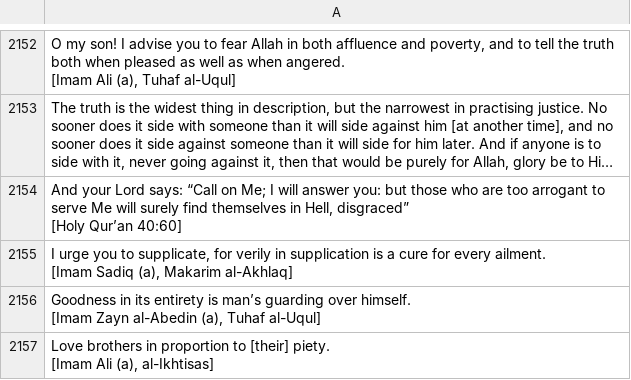
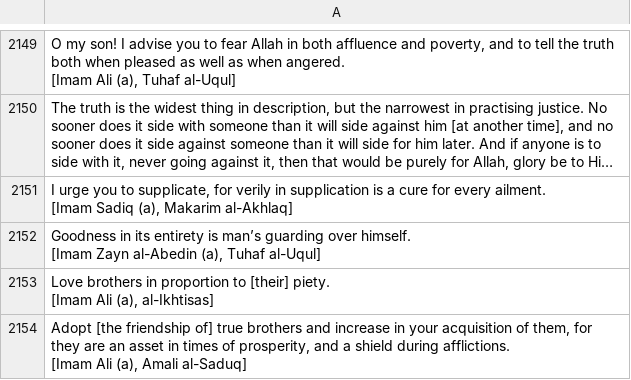
Before and after one commit to saeedjassani/ShiaCompanion, a CSV file: assets/hadith.csv, drawn as a sheet; only a part is shown, gaps mark what is left out; the shorter side is filled out with more unchanged rows; long unchanged cells end in …; ↵ is a line break in a cell; the diff covers the shown part only; the diff names each change by its address in the sheet, - before the commit and + after, or states it on an @@ line.

```diff
--- a/assets/hadith.csv
+++ b/assets/hadith.csv
-row 2154: And your Lord says: “Call on Me; I will answer you: but those who are too arrogant to serve Me will surely find themselves in Hell, disgraced” ↵ [Holy Qur’an 40:60]
```
Also changed, not shown: 12 removed rows elsewhere in this file, 5 other files.
